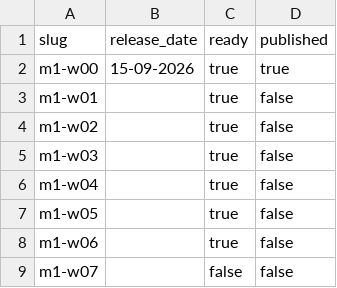
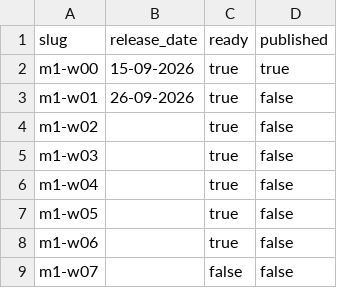
Before and after one commit to oncparkdreef/informatica-2627, a CSV file: website-release/release-plans/website.csv, drawn as a sheet; only a part is shown.

Commit message:
Update website release plan

```diff
--- a/website-release/release-plans/website.csv
+++ b/website-release/release-plans/website.csv
@@ -2,3 +2,3 @@
 m1-w00,15-09-2026,true,true
-m1-w01,,true,false
+m1-w01,26-09-2026,true,false
 m1-w02,,true,false
```
